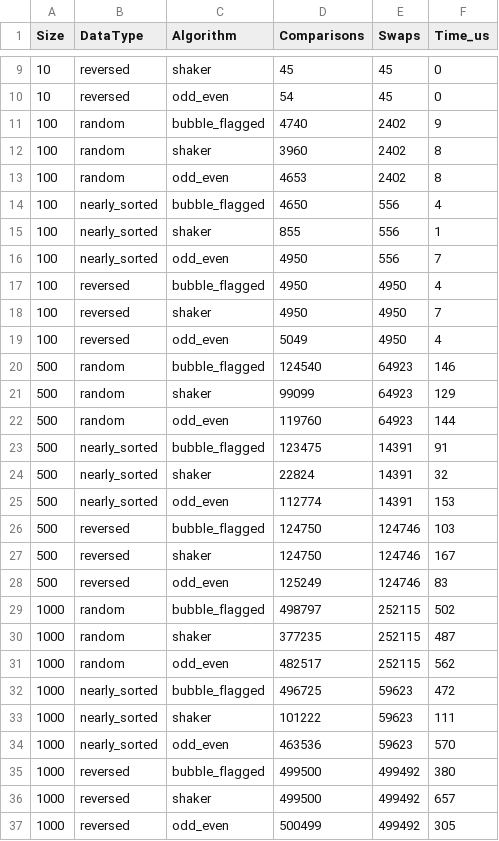
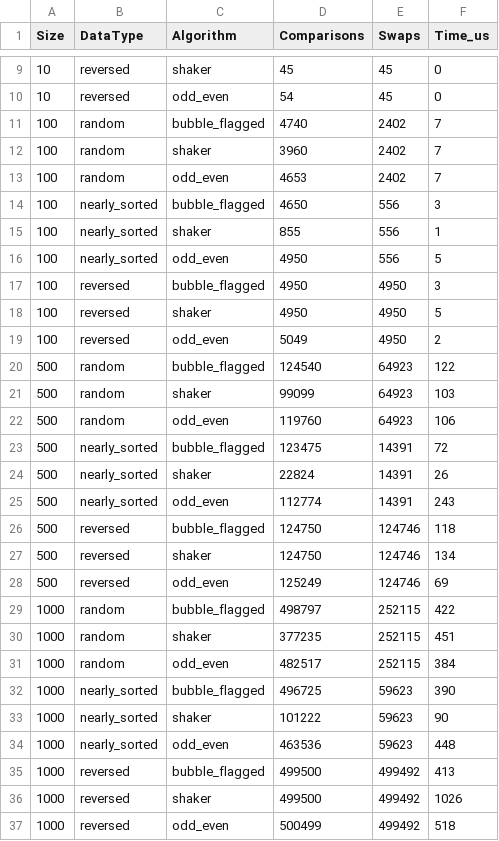
Before and after one commit to 27xyline/laba_prog, a CSV file: results.csv, drawn as a sheet; only a part is shown, gaps mark what is left out; the diff covers the shown part only.

```diff
--- a/results.csv
+++ b/results.csv
@@ -10,28 +10,28 @@ Size;DataType;Algorithm;Comparisons;Swaps;Time_us
 10;reversed;odd_even;54;45;0
-100;random;bubble_flagged;4740;2402;9
-100;random;shaker;3960;2402;8
-100;random;odd_even;4653;2402;8
-100;nearly_sorted;bubble_flagged;4650;556;4
+100;random;bubble_flagged;4740;2402;7
+100;random;shaker;3960;2402;7
+100;random;odd_even;4653;2402;7
+100;nearly_sorted;bubble_flagged;4650;556;3
 100;nearly_sorted;shaker;855;556;1
-100;nearly_sorted;odd_even;4950;556;7
-100;reversed;bubble_flagged;4950;4950;4
-100;reversed;shaker;4950;4950;7
-100;reversed;odd_even;5049;4950;4
-500;random;bubble_flagged;124540;64923;146
-500;random;shaker;99099;64923;129
-500;random;odd_even;119760;64923;144
-500;nearly_sorted;bubble_flagged;123475;14391;91
-500;nearly_sorted;shaker;22824;14391;32
-500;nearly_sorted;odd_even;112774;14391;153
-500;reversed;bubble_flagged;124750;124746;103
-500;reversed;shaker;124750;124746;167
-500;reversed;odd_even;125249;124746;83
-1000;random;bubble_flagged;498797;252115;502
-1000;random;shaker;377235;252115;487
-1000;random;odd_even;482517;252115;562
-1000;nearly_sorted;bubble_flagged;496725;59623;472
-1000;nearly_sorted;shaker;101222;59623;111
-1000;nearly_sorted;odd_even;463536;59623;570
-1000;reversed;bubble_flagged;499500;499492;380
-1000;reversed;shaker;499500;499492;657
-1000;reversed;odd_even;500499;499492;305
+100;nearly_sorted;odd_even;4950;556;5
+100;reversed;bubble_flagged;4950;4950;3
+100;reversed;shaker;4950;4950;5
+100;reversed;odd_even;5049;4950;2
+500;random;bubble_flagged;124540;64923;122
+500;random;shaker;99099;64923;103
+500;random;odd_even;119760;64923;106
+500;nearly_sorted;bubble_flagged;123475;14391;72
+500;nearly_sorted;shaker;22824;14391;26
+500;nearly_sorted;odd_even;112774;14391;243
+500;reversed;bubble_flagged;124750;124746;118
+500;reversed;shaker;124750;124746;134
+500;reversed;odd_even;125249;124746;69
+1000;random;bubble_flagged;498797;252115;422
+1000;random;shaker;377235;252115;451
+1000;random;odd_even;482517;252115;384
+1000;nearly_sorted;bubble_flagged;496725;59623;390
+1000;nearly_sorted;shaker;101222;59623;90
+1000;nearly_sorted;odd_even;463536;59623;448
+1000;reversed;bubble_flagged;499500;499492;413
+1000;reversed;shaker;499500;499492;1026
+1000;reversed;odd_even;500499;499492;518
```
Also changed, not shown: 27 edited cells elsewhere in this file, 16 other files.
